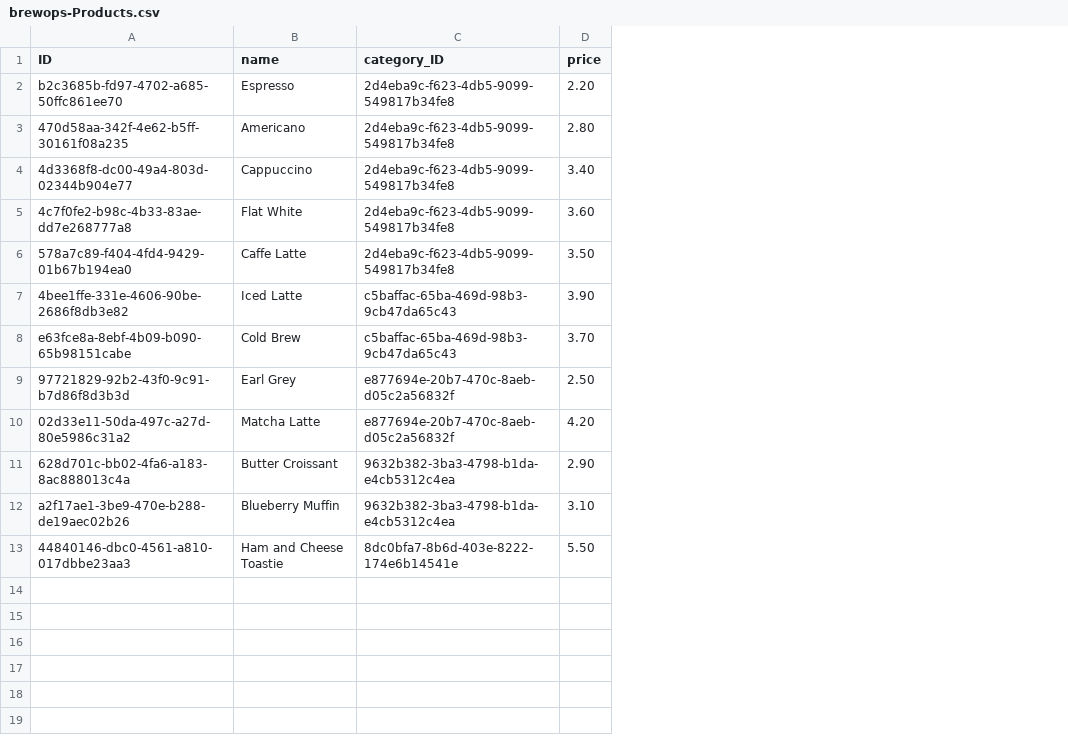
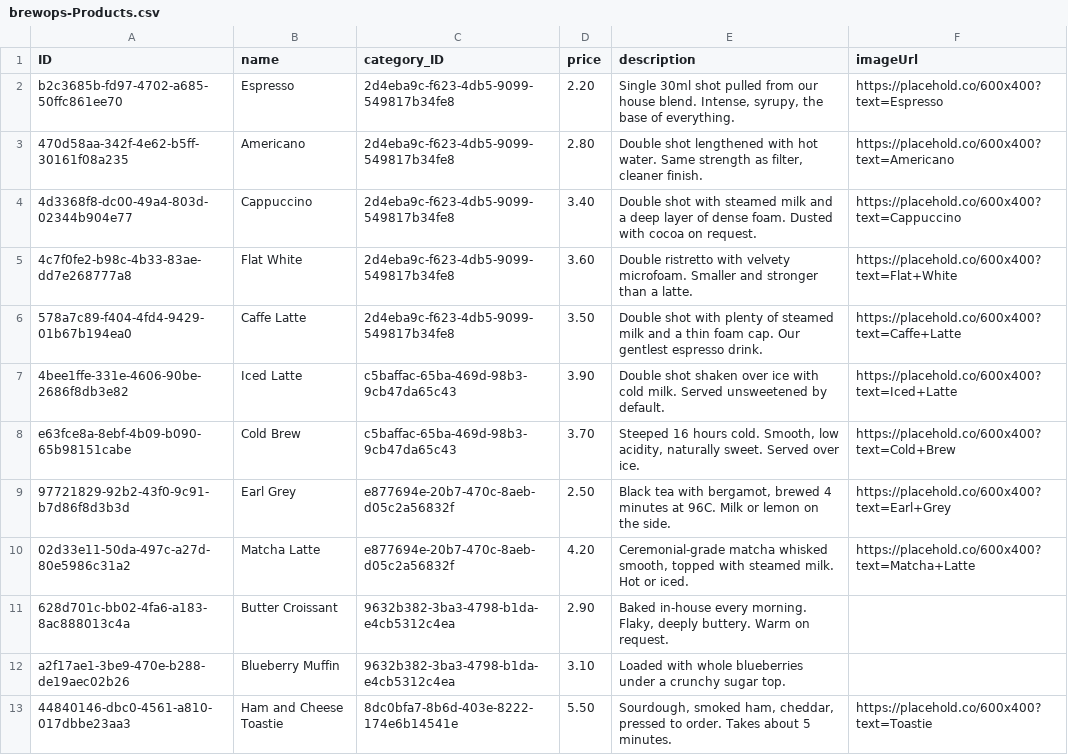
Before and after one commit to jayvee21/brewops, a CSV file: db/data/brewops-Products.csv, drawn as a sheet; the diff names each change by its address in the sheet, - before the commit and + after, or states it on an @@ line.

```diff
--- a/db/data/brewops-Products.csv
+++ b/db/data/brewops-Products.csv
+column E (description), rows 2-13: Single 30ml shot pulled from our house blend. Intense, syrupy, the base of everything. | Double shot lengthened with hot water. Same strength as filter, cleaner finish. | Double shot with steamed milk and a deep layer of dense foam. Dusted with cocoa on request. | Double ristretto with velvety microfoam. Smaller and stronger than a latte. | Double shot with plenty of steamed milk and a thin foam cap. Our gentlest espresso drink. | Double shot shaken over ice with cold milk. Served unsweetened by default. | Steeped 16 hours cold. Smooth, low acidity, naturally sweet. Served over ice. | Black tea with bergamot, brewed 4 minutes at 96C. Milk or lemon on the side. | Ceremonial-grade matcha whisked smooth, topped with steamed milk. Hot or iced. | Baked in-house every morning. Flaky, deeply buttery. Warm on request. | Loaded with whole blueberries under a crunchy sugar top. | Sourdough, smoked ham, cheddar, pressed to order. Takes about 5 minutes.
+column F (imageUrl), rows 2-13: https://placehold.co/600x400?text=Espresso | https://placehold.co/600x400?text=Americano | https://placehold.co/600x400?text=Cappuccino | https://placehold.co/600x400?text=Flat+White | https://placehold.co/600x400?text=Caffe+Latte | https://placehold.co/600x400?text=Iced+Latte | https://placehold.co/600x400?text=Cold+Brew | https://placehold.co/600x400?text=Earl+Grey | https://placehold.co/600x400?text=Matcha+Latte |  |  | https://placehold.co/600x400?text=Toastie
```
Also changed, not shown: 1 other file.
